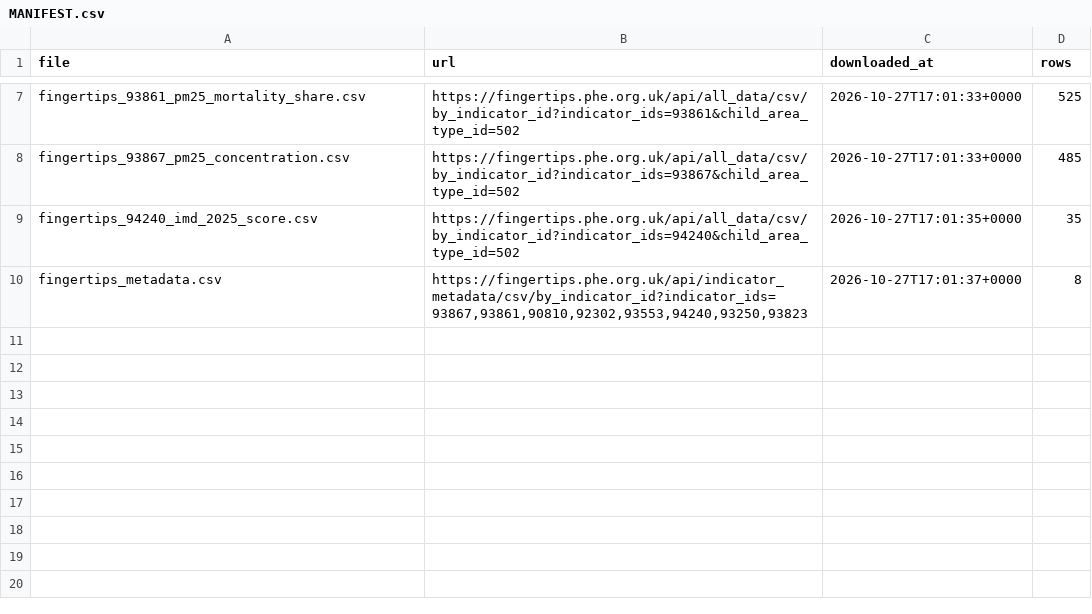
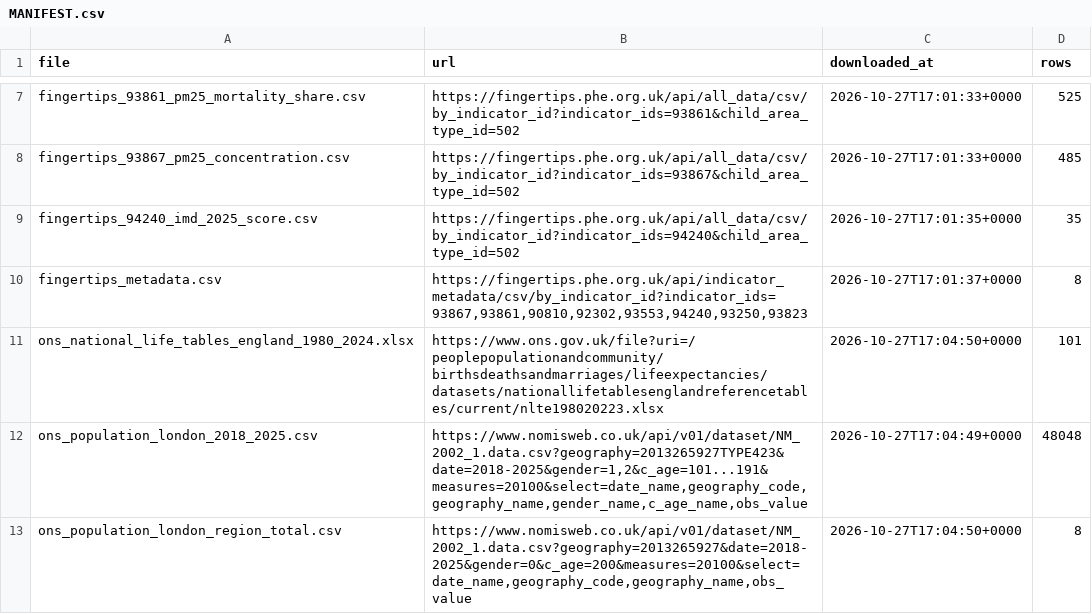
Before and after one commit to LKOTA97/london-air-health, a CSV file: data/raw/MANIFEST.csv, drawn as a sheet; only a part is shown, gaps mark what is left out; the diff names each change by its address in the sheet, - before the commit and + after, or states it on an @@ line.

Commit message:
Download ONS population estimates and England life tables
R/02_get_ons.R gets mid-year population by single year of age (0 to 89,
plus 90+) and sex for the 33 London areas from Nomis dataset NM_2002_1,
for every year from 2018 to 2025. Mid-2025 is the latest (updated 29 July
2026). Years 2018 to 2024 are kept so the London trend can be weighted by
each year's own population. Borough sums match the Nomis London total
exactly in every year (9,122,909 in 2025).

It also pins the ONS National life tables for England released on
10 December 2025, whose latest period is 2022-2024.

```diff
--- a/data/raw/MANIFEST.csv
+++ b/data/raw/MANIFEST.csv
+row 11: ons_national_life_tables_england_1980_2024.xlsx | https://www.ons.gov.uk/file?uri=/peoplepopulationandcommunity/birthsdeathsandmarriages/lifeexpectancies/datasets/nationallifetablesenglandreferencetables/current/nlte198020223.xlsx | 2026-10-27T17:04:50+0000 | 101
+row 12: ons_population_london_2018_2025.csv | https://www.nomisweb.co.uk/api/v01/dataset/NM_2002_1.data.csv?geography=2013265927TYPE423&date=2018-2025&gender=1,2&c_age=101...191&measures=20100&select=date_name,geography_code,geography_name,gender_name,c_age_name,obs_value | 2026-10-27T17:04:49+0000 | 48048
+row 13: ons_population_london_region_total.csv | https://www.nomisweb.co.uk/api/v01/dataset/NM_2002_1.data.csv?geography=2013265927&date=2018-2025&gender=0&c_age=200&measures=20100&select=date_name,geography_code,geography_name,obs_value | 2026-10-27T17:04:50+0000 | 8
```
Also changed, not shown: 4 other files.
